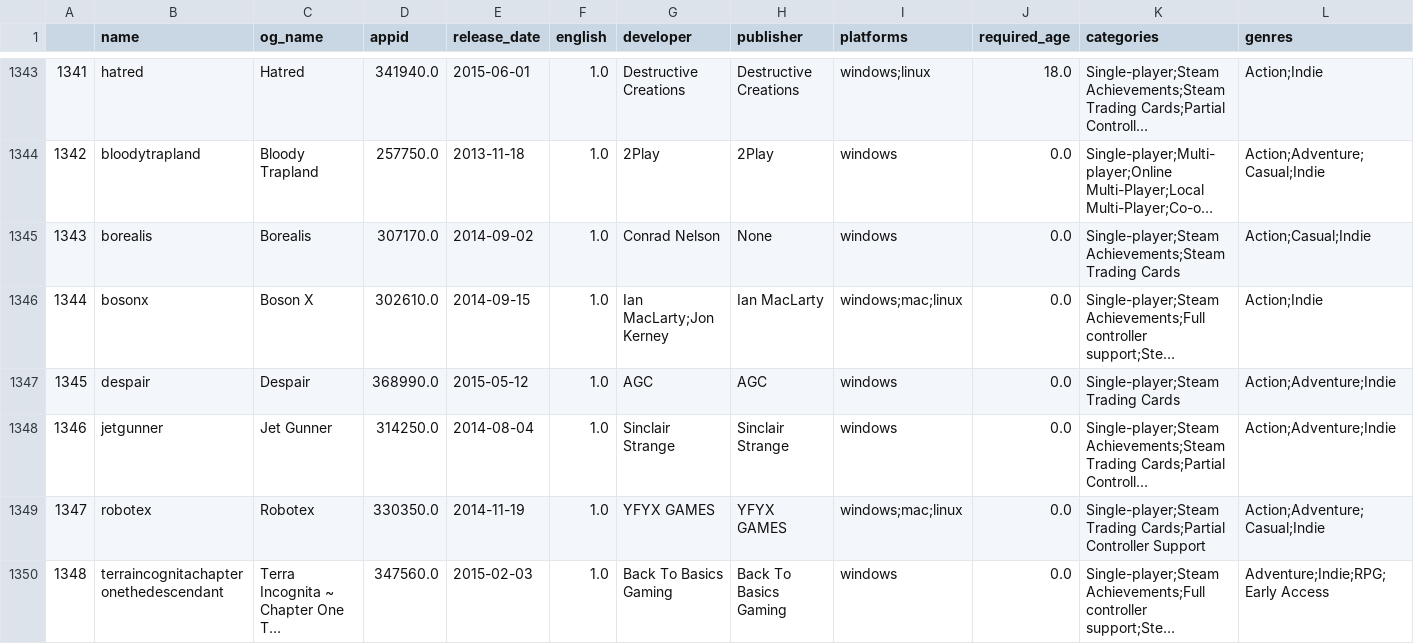
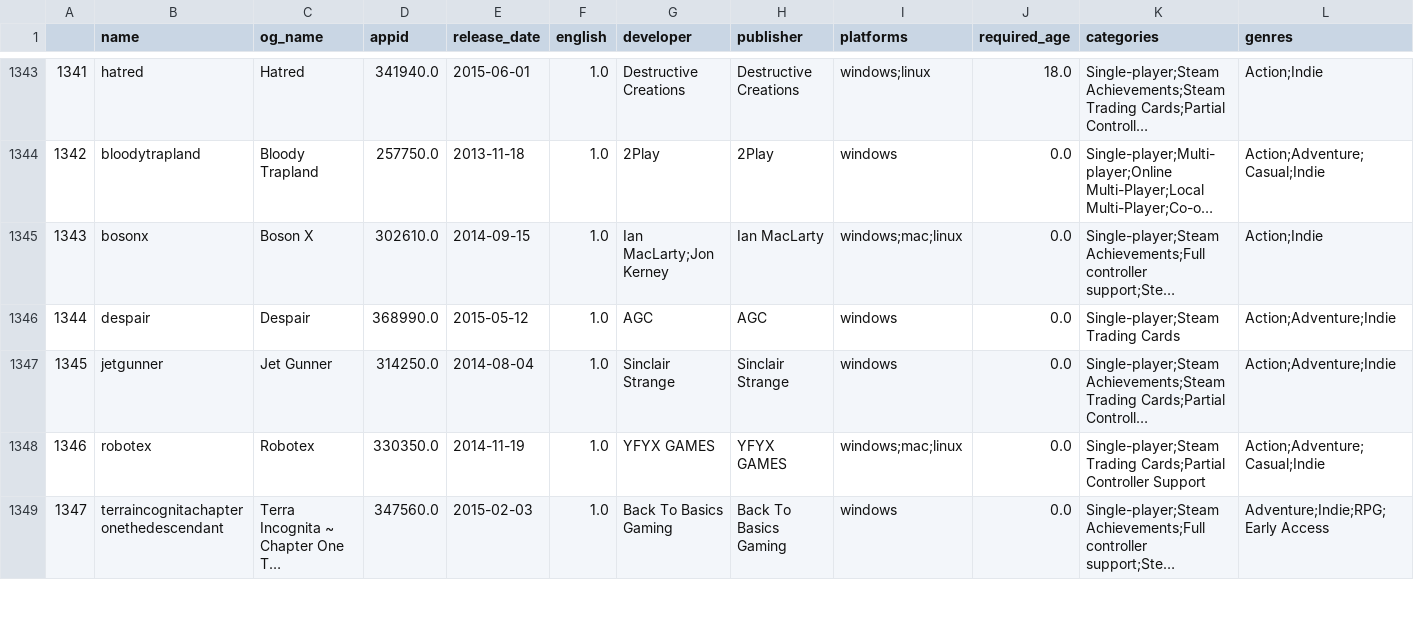
Before and after one commit to vwllwv/aie_recsys_cap, a CSV file: STEAM/clean_datasets/final2/games_list_final.csv, drawn as a sheet; only a part is shown, gaps mark what is left out; long unchanged cells end in …; removed rows and columns are numbered as before the commit, all else as after; rows hold the shown columns only; the diff names each change by its address in the sheet, - before the commit and + after, or states it on an @@ line.

Commit message:
regen .csv files, prev corrupted

```diff
--- a/STEAM/clean_datasets/final2/games_list_final.csv
+++ b/STEAM/clean_datasets/final2/games_list_final.csv
-row 1345: 1343 | borealis | Borealis | 307170.0 | 2014-09-02 | 1.0 | Conrad Nelson | None | windows | 0.0 | Single-player;Steam Achievements;Steam Trading Cards | Action;Casual;Indie
@@ column A renumbered from row 1345 down @@
```
